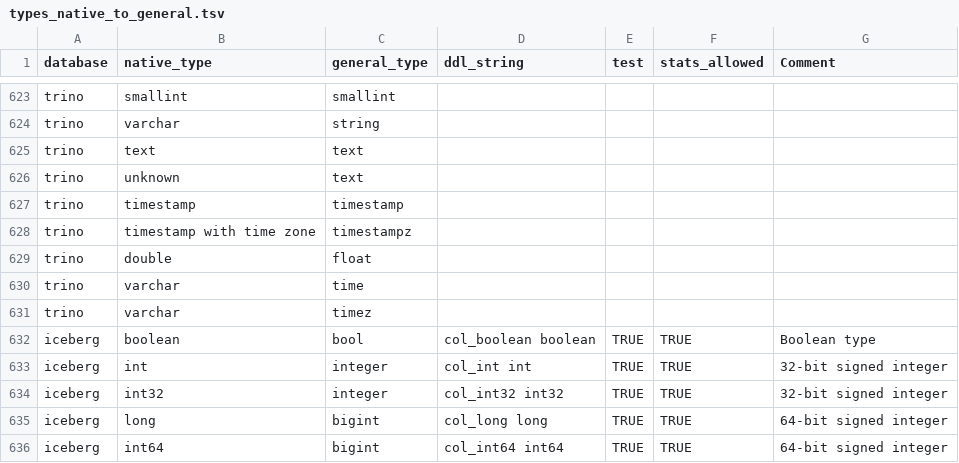
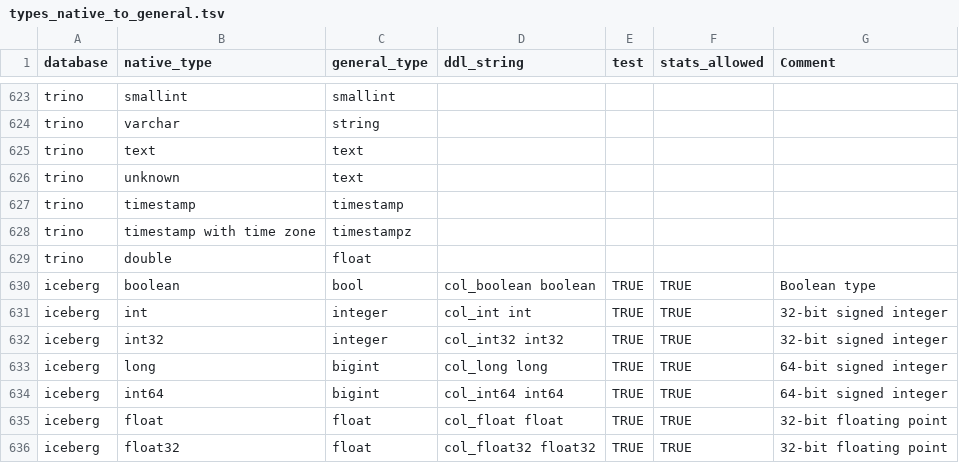
Before and after one commit to slingdata-io/sling-cli, a TSV file: core/dbio/templates/types_native_to_general.tsv, drawn as a sheet; only a part is shown, gaps mark what is left out; the shorter side is filled out with more unchanged rows.

Commit message:
fix: remove unsupported Trino varchar time and timez types from type mapping

```diff
--- a/core/dbio/templates/types_native_to_general.tsv
+++ b/core/dbio/templates/types_native_to_general.tsv
@@ -629,4 +629,2 @@ trino	timestamp with time zone	timestampz
 trino	double	float				
-trino	varchar	time				
-trino	varchar	timez				
 iceberg	boolean	bool	col_boolean boolean	TRUE	TRUE	Boolean type
```
